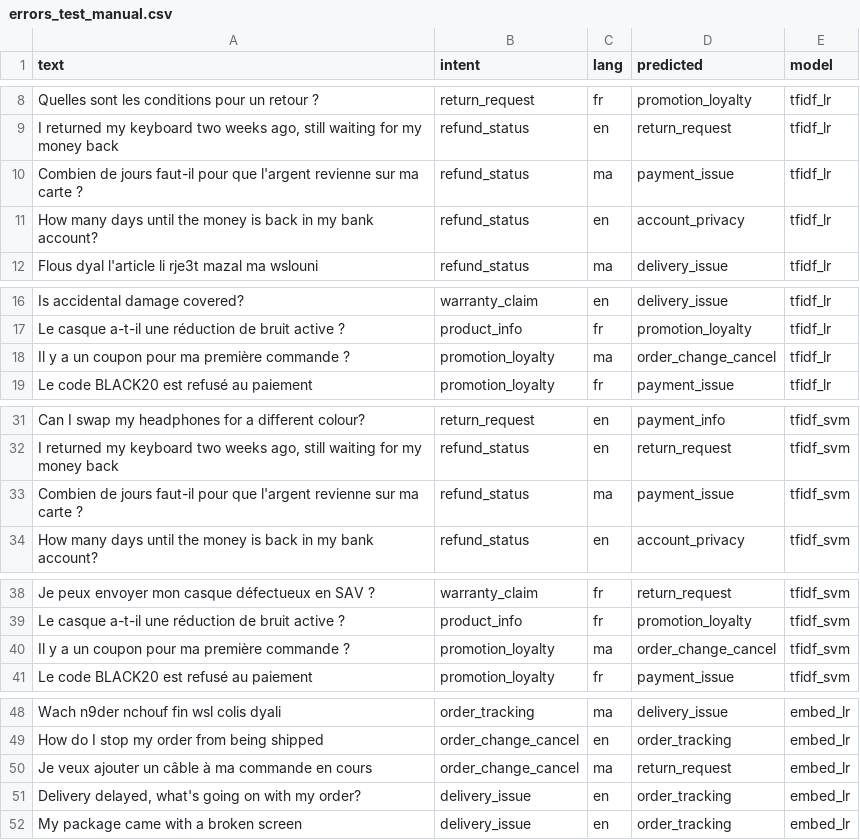
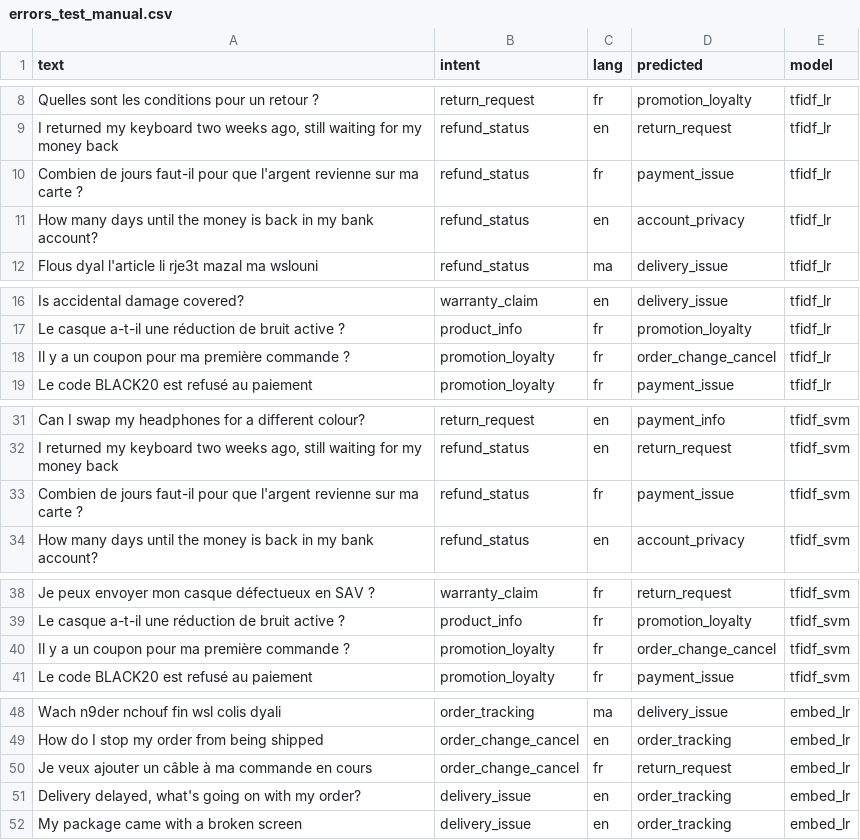
Before and after one commit to Houcineaberhache/Projet-Data-Science-SupportAI, a CSV file: ml/nlp/reports/errors_test_manual.csv, drawn as a sheet; only a part is shown, gaps mark what is left out; the diff covers the shown part only.

```diff
--- a/ml/nlp/reports/errors_test_manual.csv
+++ b/ml/nlp/reports/errors_test_manual.csv
@@ -9,3 +9,3 @@ Quelles sont les conditions pour un retour ?,return_request,fr,promotion_loyalty
 "I returned my keyboard two weeks ago, still waiting for my money back",refund_status,en,return_request,tfidf_lr
-Combien de jours faut-il pour que l'argent revienne sur ma carte ?,refund_status,ma,payment_issue,tfidf_lr
+Combien de jours faut-il pour que l'argent revienne sur ma carte ?,refund_status,fr,payment_issue,tfidf_lr
 How many days until the money is back in my bank account?,refund_status,en,account_privacy,tfidf_lr
@@ -17,3 +17,3 @@ Is accidental damage covered?,warranty_claim,en,delivery_issue,tfidf_lr
 Le casque a-t-il une réduction de bruit active ?,product_info,fr,promotion_loyalty,tfidf_lr
-Il y a un coupon pour ma première commande ?,promotion_loyalty,ma,order_change_cancel,tfidf_lr
+Il y a un coupon pour ma première commande ?,promotion_loyalty,fr,order_change_cancel,tfidf_lr
 Le code BLACK20 est refusé au paiement,promotion_loyalty,fr,payment_issue,tfidf_lr
@@ -32,3 +32,3 @@ Can I swap my headphones for a different colour?,return_request,en,payment_info,
 "I returned my keyboard two weeks ago, still waiting for my money back",refund_status,en,return_request,tfidf_svm
-Combien de jours faut-il pour que l'argent revienne sur ma carte ?,refund_status,ma,payment_issue,tfidf_svm
+Combien de jours faut-il pour que l'argent revienne sur ma carte ?,refund_status,fr,payment_issue,tfidf_svm
 How many days until the money is back in my bank account?,refund_status,en,account_privacy,tfidf_svm
@@ -39,3 +39,3 @@ Je peux envoyer mon casque défectueux en SAV ?,warranty_claim,fr,return_request
 Le casque a-t-il une réduction de bruit active ?,product_info,fr,promotion_loyalty,tfidf_svm
-Il y a un coupon pour ma première commande ?,promotion_loyalty,ma,order_change_cancel,tfidf_svm
+Il y a un coupon pour ma première commande ?,promotion_loyalty,fr,order_change_cancel,tfidf_svm
 Le code BLACK20 est refusé au paiement,promotion_loyalty,fr,payment_issue,tfidf_svm
@@ -49,3 +49,3 @@ Wach n9der nchouf fin wsl colis dyali,order_tracking,ma,delivery_issue,embed_lr
 How do I stop my order from being shipped,order_change_cancel,en,order_tracking,embed_lr
-Je veux ajouter un câble à ma commande en cours,order_change_cancel,ma,return_request,embed_lr
+Je veux ajouter un câble à ma commande en cours,order_change_cancel,fr,return_request,embed_lr
 "Delivery delayed, what's going on with my order?",delivery_issue,en,order_tracking,embed_lr
```
Also changed, not shown: 1 edited cell elsewhere in this file, ml/nlp/data/test_manual.csv, 13 other files.
